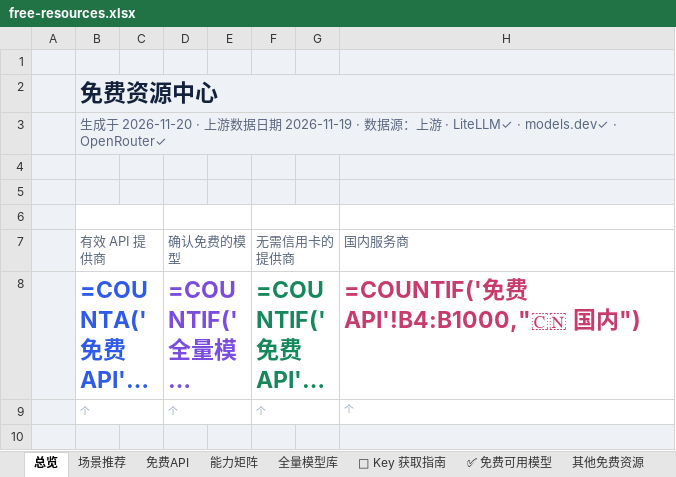
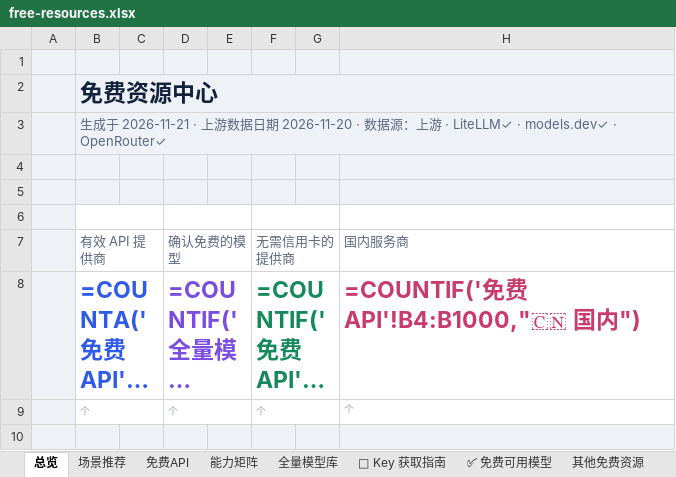
Before and after one commit to mi-agent/resources, an Excel workbook: free-resources.xlsx, sheet 总览, drawn as a sheet; only a part is shown; long unchanged cells end in …; values as stored, in another font and other column widths than the file's, no borders; formulas without a stored value are shown as written; the diff names each change by its address in the sheet, - before the commit and + after, or states it on an @@ line.

```diff
--- a/free-resources.xlsx (sheet 总览)
+++ b/free-resources.xlsx (sheet 总览)
-B3 (有效 API 提供商): …于 2026-11-20 · 上游数据日期 2026-11-19 · 数…
+B3 (有效 API 提供商): …于 2026-11-21 · 上游数据日期 2026-11-20 · 数…
```
Also changed, not shown: sheet 全量模型库, sheet 其他免费资源, sheet 场景推荐, sheet 能力矩阵, sheet 免费API, sheet ✅ 免费可用模型, 2 more sheets, 3 other files.
